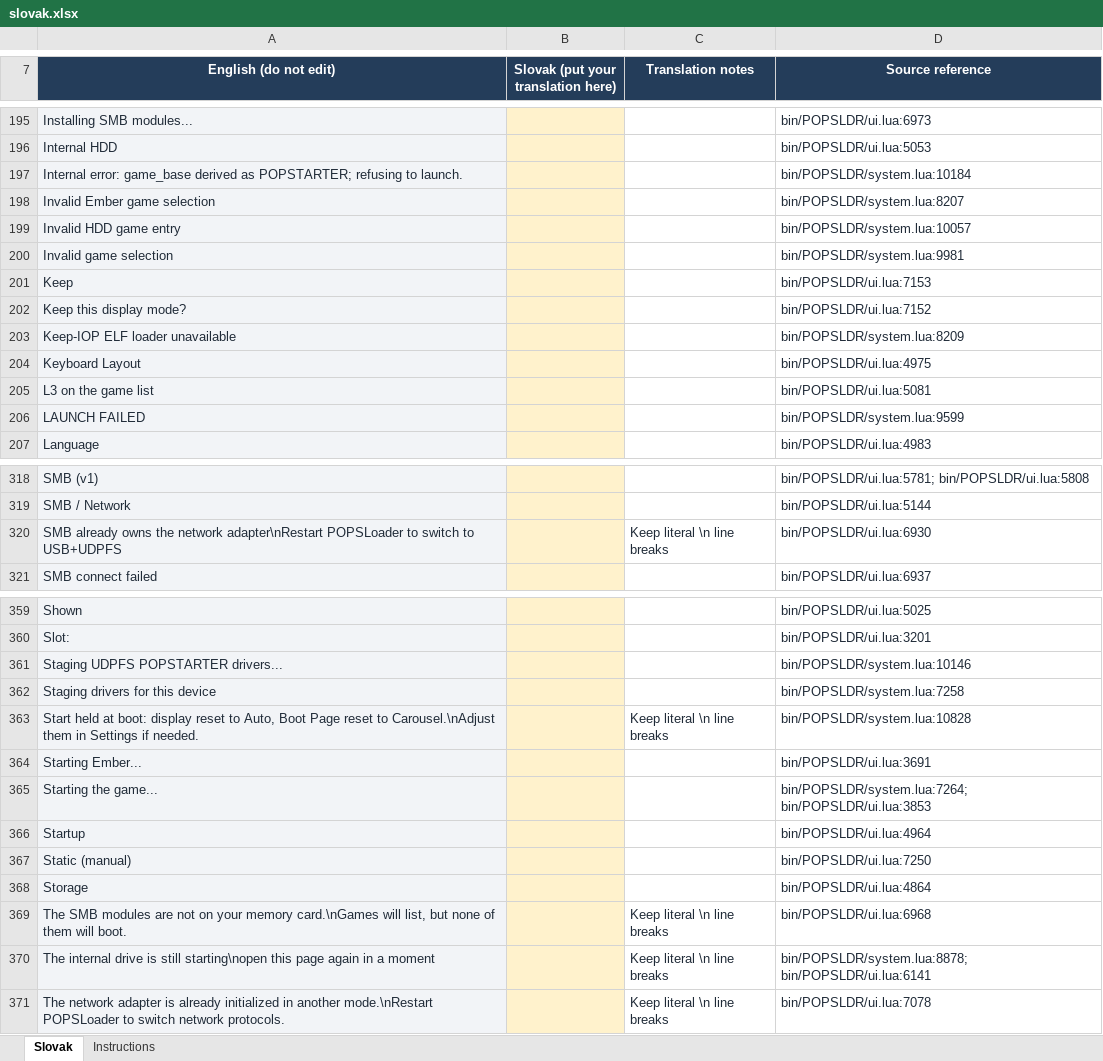
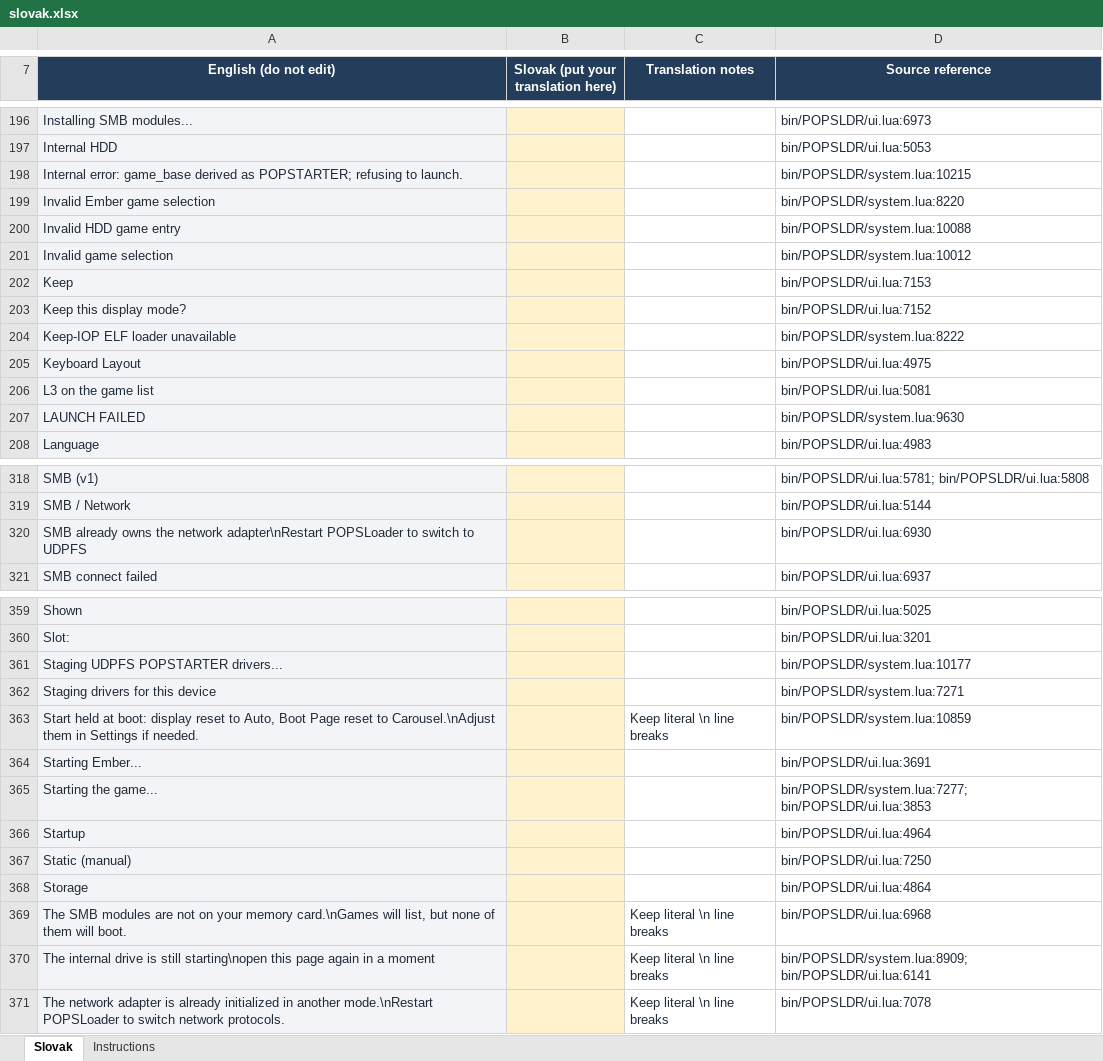
Before and after one commit to NathanNeurotic/POPSLoader, an Excel workbook: docs/translations/slovak.xlsx, sheet Slovak, drawn as a sheet; only a part is shown, gaps mark what is left out; values as stored, in another font and other column widths than the file's, no borders; table styles not drawn; addresses are those after the commit; the diff covers the shown part only; the diff names each change by its address in the sheet, - before the commit and + after, or states it on an @@ line.

```diff
--- a/docs/translations/slovak.xlsx (sheet Slovak)
+++ b/docs/translations/slovak.xlsx (sheet Slovak)
-D198 (Source reference): bin/POPSLDR/system.lua:10184
+D198 (Source reference): bin/POPSLDR/system.lua:10215
-D199 (Source reference): bin/POPSLDR/system.lua:8207
+D199 (Source reference): bin/POPSLDR/system.lua:8220
-D200 (Source reference): bin/POPSLDR/system.lua:10057
+D200 (Source reference): bin/POPSLDR/system.lua:10088
-D201 (Source reference): bin/POPSLDR/system.lua:9981
+D201 (Source reference): bin/POPSLDR/system.lua:10012
-D204 (Source reference): bin/POPSLDR/system.lua:8209
+D204 (Source reference): bin/POPSLDR/system.lua:8222
-D207 (Source reference): bin/POPSLDR/system.lua:9599
+D207 (Source reference): bin/POPSLDR/system.lua:9630
-A320 (English (do not edit)): …switch to USB+UDPFS
+A320 (English (do not edit)): …switch to UDPFS
-C320 (Translation notes): Keep literal \n line breaks
+C320 (Translation notes): (empty)
-D361 (Source reference): bin/POPSLDR/system.lua:10146
+D361 (Source reference): bin/POPSLDR/system.lua:10177
-D362 (Source reference): bin/POPSLDR/system.lua:7258
+D362 (Source reference): bin/POPSLDR/system.lua:7271
-D363 (Source reference): bin/POPSLDR/system.lua:10828
+D363 (Source reference): bin/POPSLDR/system.lua:10859
-D365 (Source reference): bin/POPSLDR/system.lua:7264; bin/POPSLDR/ui.lua:3853
+D365 (Source reference): bin/POPSLDR/system.lua:7277; bin/POPSLDR/ui.lua:3853
-D370 (Source reference): bin/POPSLDR/system.lua:8878; bin/POPSLDR/ui.lua:6141
+D370 (Source reference): bin/POPSLDR/system.lua:8909; bin/POPSLDR/ui.lua:6141
```
Also changed, not shown: 8 added rows, 7 removed rows, 1 moved row and 50 edited cells elsewhere in this sheet, 20 other files.
